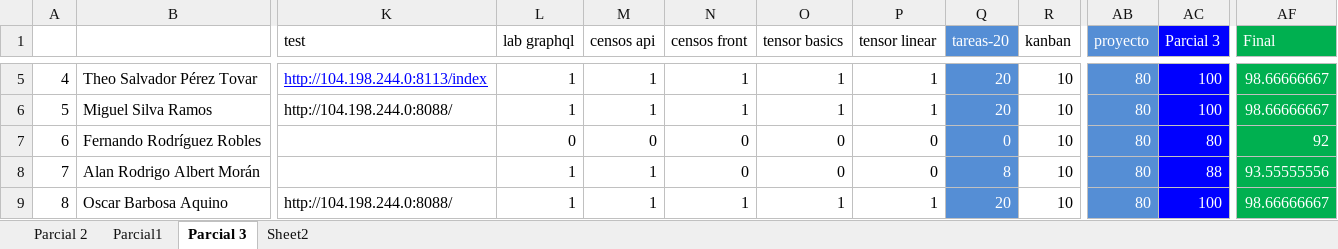
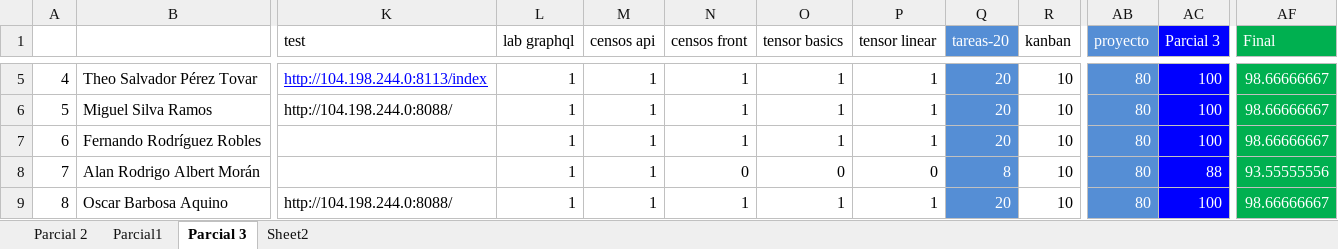
Before and after one commit to adsoftsito/apis, an Excel workbook: apis.xlsx, sheet Parcial 3, drawn as a sheet; only a part is shown, gaps mark what is left out; values as stored, in another font and other column widths than the file's, no borders; charts and pictures not drawn; the diff names each change by its address in the sheet, - before the commit and + after, or states it on an @@ line.

Commit message:
update excel

```diff
--- a/apis.xlsx (sheet Parcial 3)
+++ b/apis.xlsx (sheet Parcial 3)
-L7 (lab graphql): 0
+L7 (lab graphql): 1
-M7 (censos api): 0
+M7 (censos api): 1
-N7 (censos front): 0
+N7 (censos front): 1
-O7 (tensor basics): 0
+O7 (tensor basics): 1
-P7 (tensor linear): 0
+P7 (tensor linear): 1
-Q7 (tareas-20): 0
+Q7 (tareas-20): 20
-AC7 (Parcial 3): 80
+AC7 (Parcial 3): 100
-AF7 (Final): 92
+AF7 (Final): 98.66666667
```
Also changed, not shown: charts or pictures.
